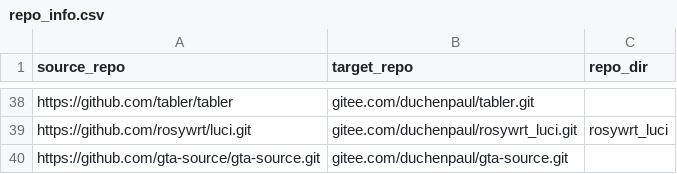
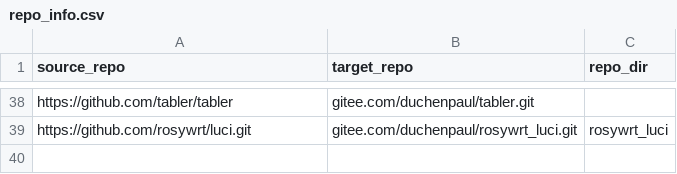
Before and after one commit to duchenpaul/github_sync_to_gitee, a CSV file: repo_info.csv, drawn as a sheet; only a part is shown, gaps mark what is left out; the diff names each change by its address in the sheet, - before the commit and + after, or states it on an @@ line.

Commit message:
remove gta-source as it has been banned
https://github.com/gta-source/gta-source.git,gitee.com/duchenpaul/gta-source.git

```diff
--- a/repo_info.csv
+++ b/repo_info.csv
-row 40: https://github.com/gta-source/gta-source.git | gitee.com/duchenpaul/gta-source.git
```
